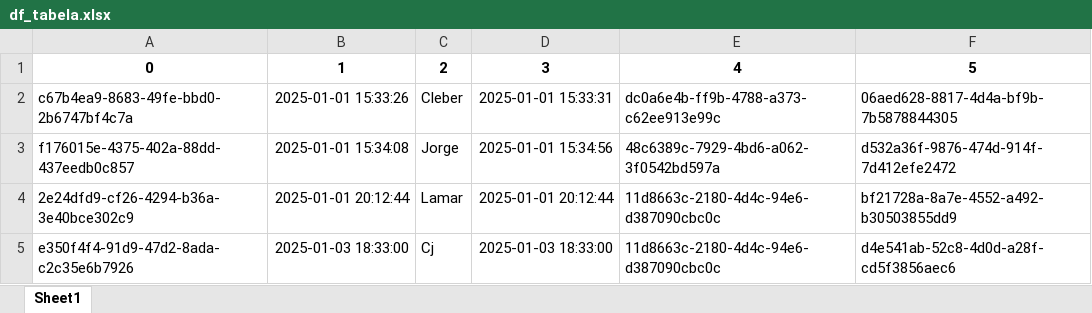
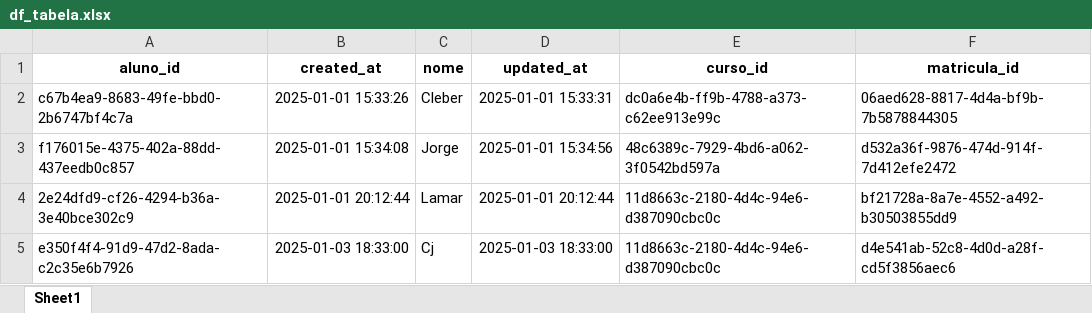
Before and after one commit to Joao-Oliveira9/Etl, an Excel workbook: df_tabela.xlsx, sheet Sheet1, drawn as a sheet; values as stored, in another font and other column widths than the file's, no borders; removed rows and columns are numbered as before the commit, all else as after; the diff names each change by its address in the sheet, - before the commit and + after, or states it on an @@ line.

```diff
--- a/df_tabela.xlsx (sheet Sheet1)
+++ b/df_tabela.xlsx (sheet Sheet1)
-row 1: 0 | 1 | 2 | 3 | 4 | 5
+row 1: aluno_id | created_at | nome | updated_at | curso_id | matricula_id
```
Also changed, not shown: 3 other files.
